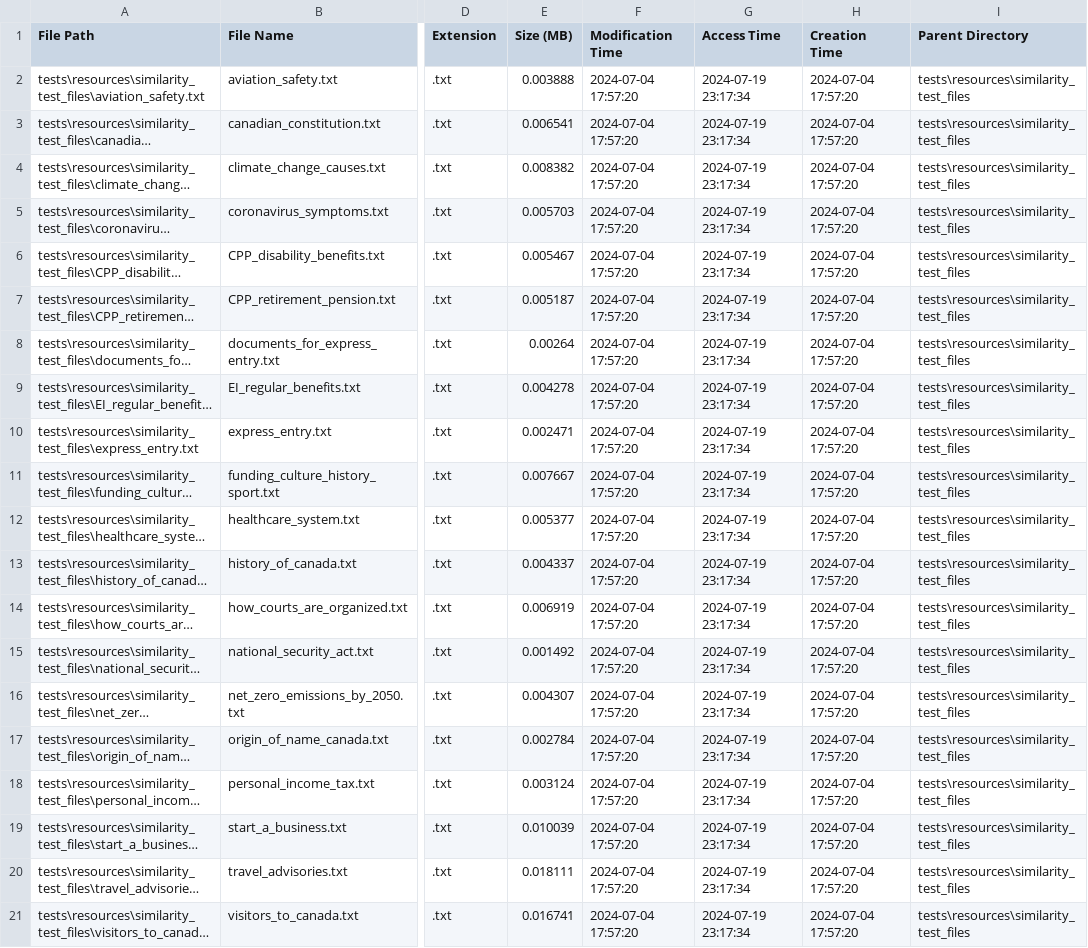
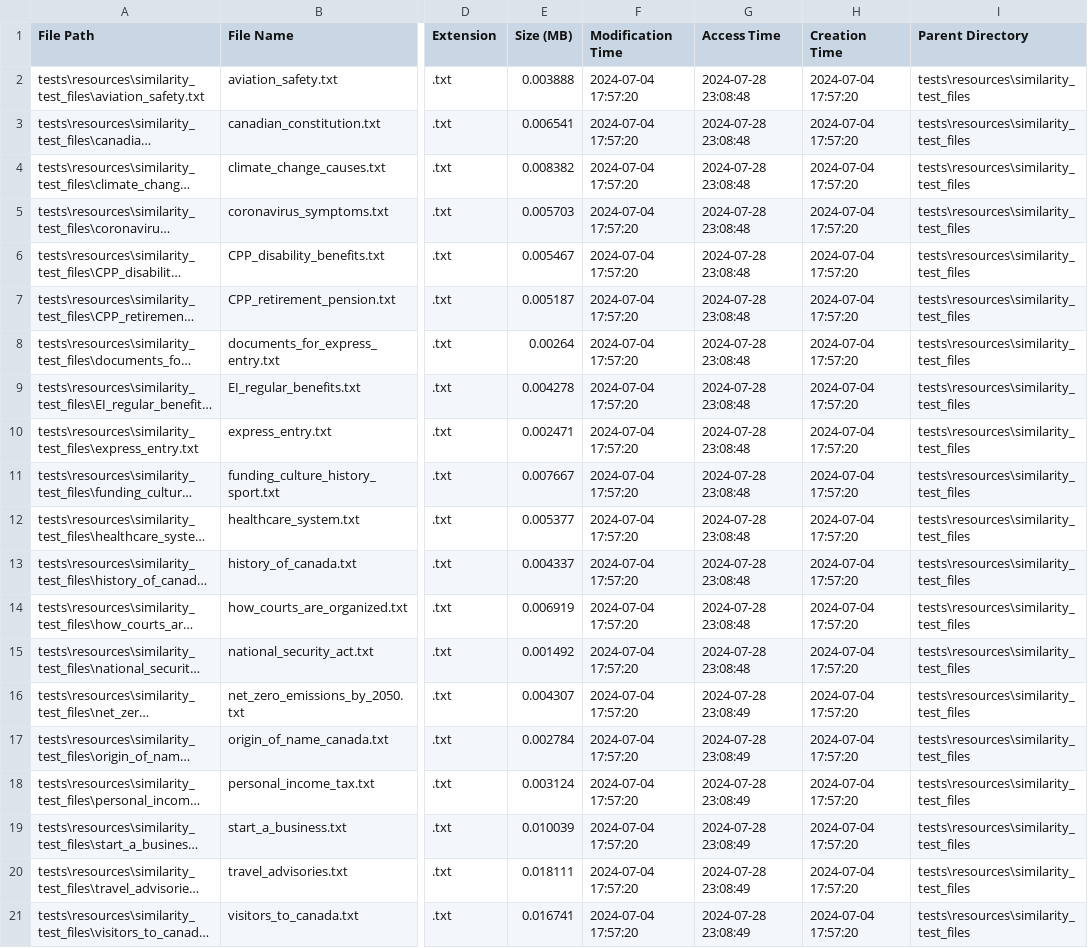
Before and after one commit to hc-sc-ocdo-bdpd/file-processing, a CSV file: docs/sample_search_docs/report.csv, drawn as a sheet; only a part is shown, gaps mark what is left out; long unchanged cells end in …; the diff names each change by its address in the sheet, - before the commit and + after, or states it on an @@ line.

```diff
--- a/docs/sample_search_docs/report.csv
+++ b/docs/sample_search_docs/report.csv
-G2:G15 (Access Time): 2024-07-19 23:17:34
+G2:G15 (Access Time): 2024-07-28 23:08:48
-G16:G21 (Access Time): 2024-07-19 23:17:34
+G16:G21 (Access Time): 2024-07-28 23:08:49
```
Also changed, not shown: docs/sample_search_docs/data_chunked.csv, 7 other files.
